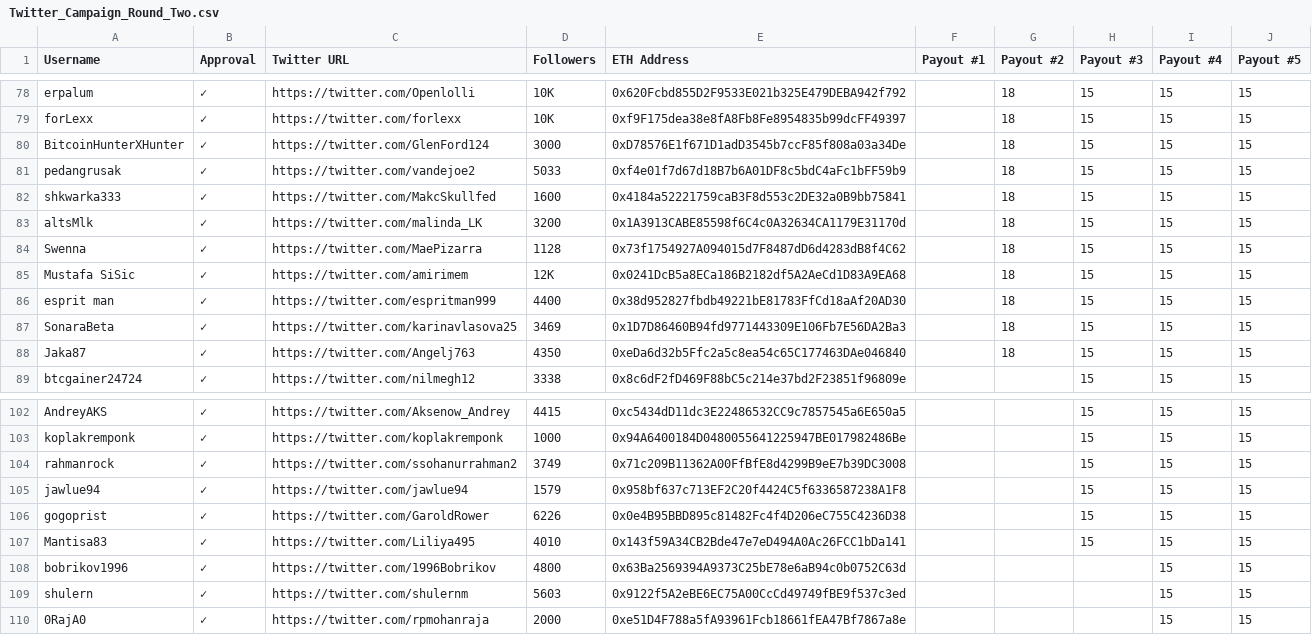
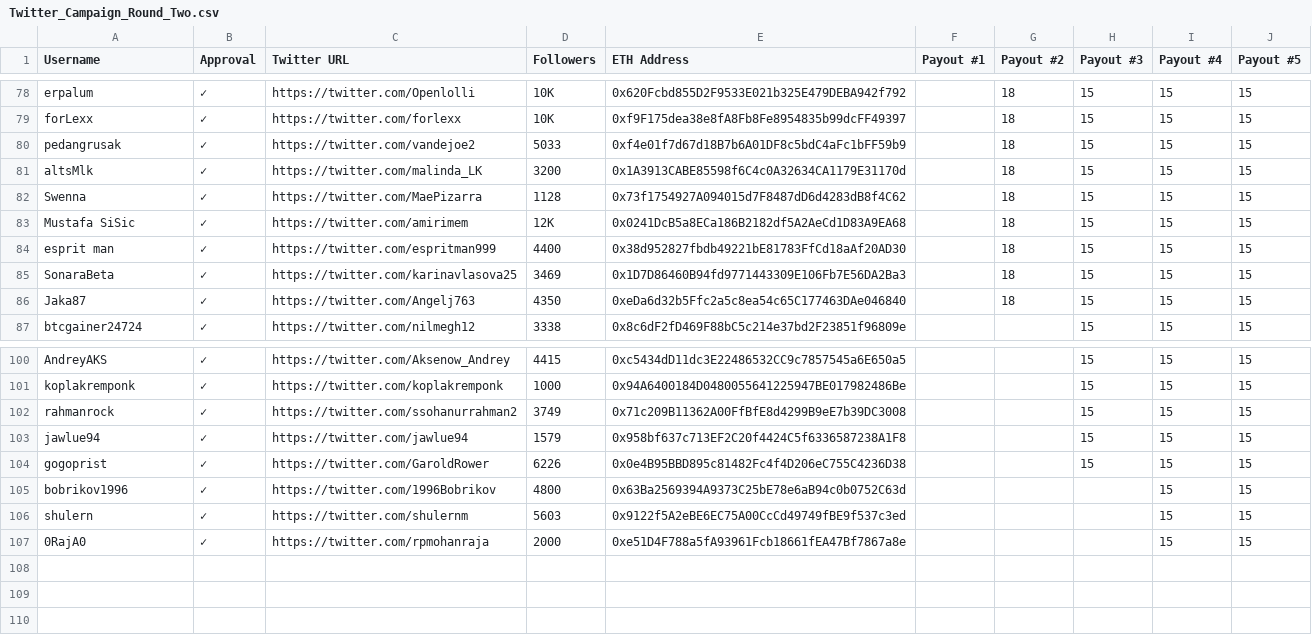
Before and after one commit to MovementDAO/Bounties, a CSV file: Twitter_Campaign_Round_Two.csv, drawn as a sheet; only a part is shown, gaps mark what is left out.

Commit message:
update

```diff
--- a/Twitter_Campaign_Round_Two.csv
+++ b/Twitter_Campaign_Round_Two.csv
@@ -79,5 +79,3 @@ erpalum,✓,https://twitter.com/Openlolli,10K,0x620Fcbd855D2F9533E021b325E479DEB
 forLexx,✓,https://twitter.com/forlexx,10K,0xf9F175dea38e8fA8Fb8Fe8954835b99dcFF49397,,18,15,15,15
-BitcoinHunterXHunter,✓,https://twitter.com/GlenFord124,3000,0xD78576E1f671D1adD3545b7ccF85f808a03a34De,,18,15,15,15
 pedangrusak,✓,https://twitter.com/vandejoe2,5033,0xf4e01f7d67d18B7b6A01DF8c5bdC4aFc1bFF59b9,,18,15,15,15
-shkwarka333,✓,https://twitter.com/MakcSkullfed,1600,0x4184a52221759caB3F8d553c2DE32a0B9bb75841,,18,15,15,15
 altsMlk,✓,https://twitter.com/malinda_LK,3200,0x1A3913CABE85598f6C4c0A32634CA1179E31170d,,18,15,15,15
@@ -106,3 +104,2 @@ jawlue94,✓,https://twitter.com/jawlue94,1579,0x958bf637c713EF2C20f4424C5f63365
 gogoprist,✓,https://twitter.com/GaroldRower,6226,0x0e4B95BBD895c81482Fc4f4D206eC755C4236D38,,,15,15,15
-Mantisa83,✓,https://twitter.com/Liliya495,4010,0x143f59A34CB2Bde47e7eD494A0Ac26FCC1bDa141,,,15,15,15
 bobrikov1996,✓,https://twitter.com/1996Bobrikov,4800,0x63Ba2569394A9373C25bE78e6aB94c0b0752C63d,,,,15,15
```
